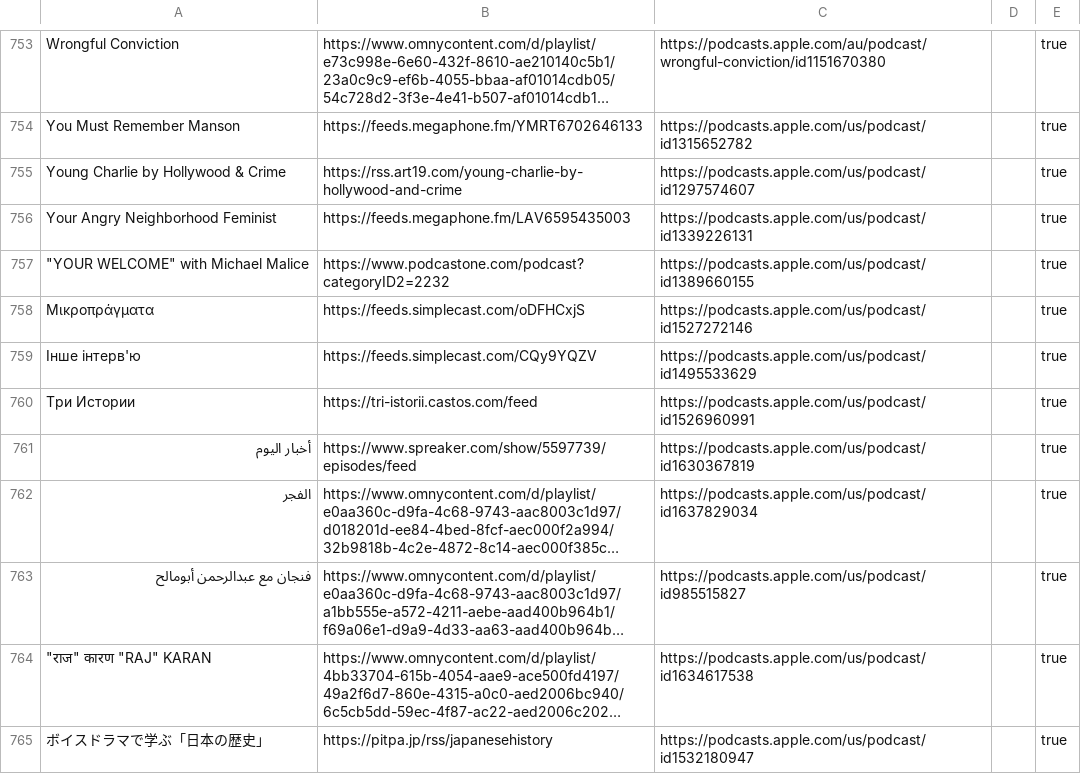
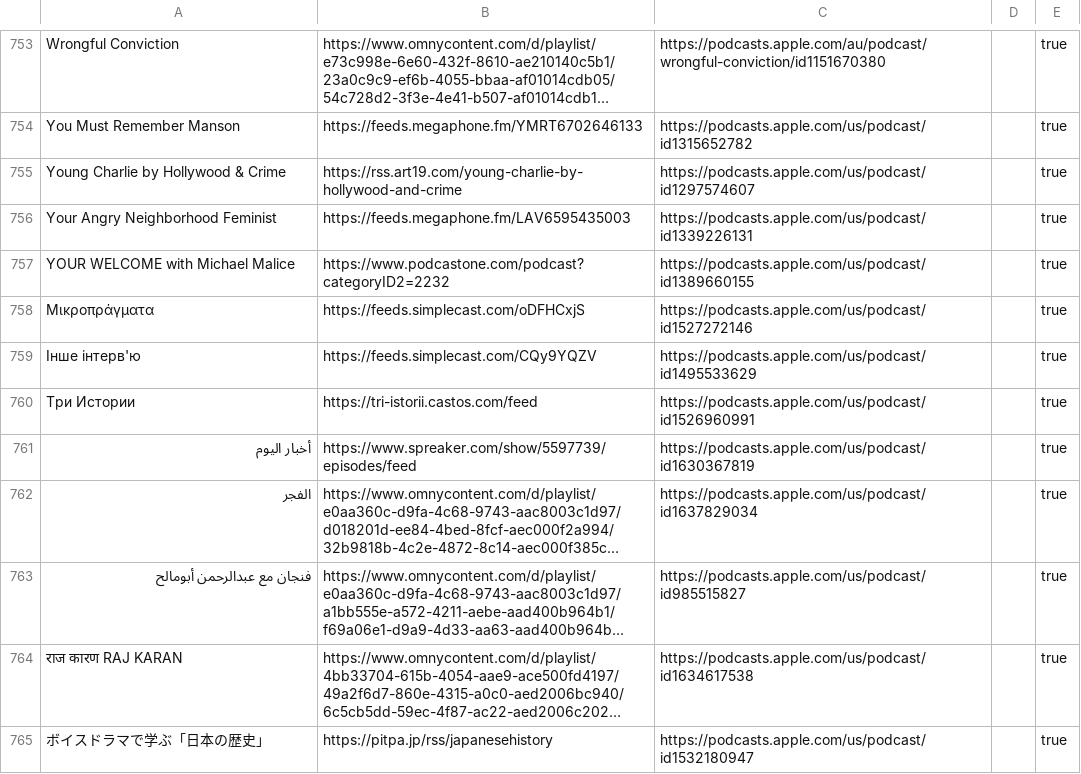
Before and after one commit to KenMercusLai/settings, a CSV file: podcast_sources.csv, drawn as a sheet; only a part is shown, gaps mark what is left out; long unchanged cells end in …; the diff names each change by its address in the sheet, - before the commit and + after, or states it on an @@ line.

Commit message:
Update podcast_sources.csv

```diff
--- a/podcast_sources.csv
+++ b/podcast_sources.csv
-A757: "YOUR WELCOME" with Michael Malice
+A757: YOUR WELCOME with Michael Malice
-A764: "राज" कारण "RAJ" KARAN
+A764: राज कारण RAJ KARAN
```
